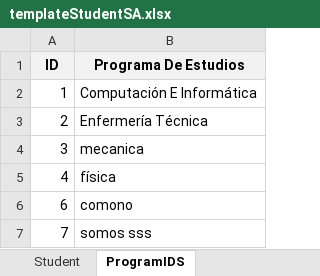
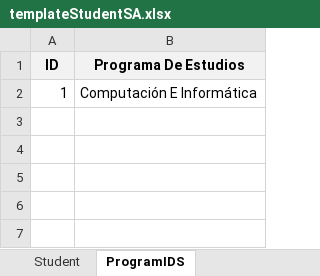
Before and after one commit to paulantezana/review, an Excel workbook: templates/templateStudentSA.xlsx, sheet ProgramIDS, drawn as a sheet; values as stored, in another font and other column widths than the file's, no borders; the diff names each change by its address in the sheet, - before the commit and + after, or states it on an @@ line.

```diff
--- a/templates/templateStudentSA.xlsx (sheet ProgramIDS)
+++ b/templates/templateStudentSA.xlsx (sheet ProgramIDS)
-row 3: 2 | Enfermería Técnica
-row 4: 3 | mecanica
-row 5: 4 | física
-row 6: 6 | comono
-row 7: 7 | somos sss
```
Also changed, not shown: 7 other files.
